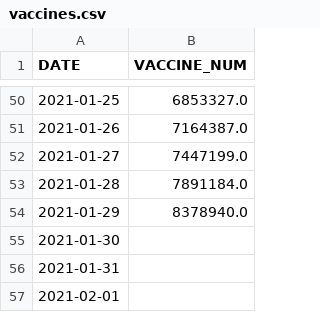
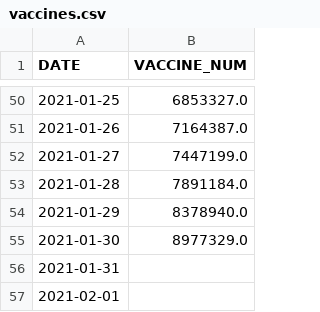
Before and after one commit to tedjh/tedjh.github.io, a CSV file: vaccines.csv, drawn as a sheet; only a part is shown, gaps mark what is left out.

Commit message:
python update gov data

```diff
--- a/vaccines.csv
+++ b/vaccines.csv
@@ -54,3 +54,3 @@ DATE,VACCINE_NUM
 2021-01-29,8378940.0
-2021-01-30,
+2021-01-30,8977329.0
 2021-01-31,
```
Also changed, not shown: 1 other file.
